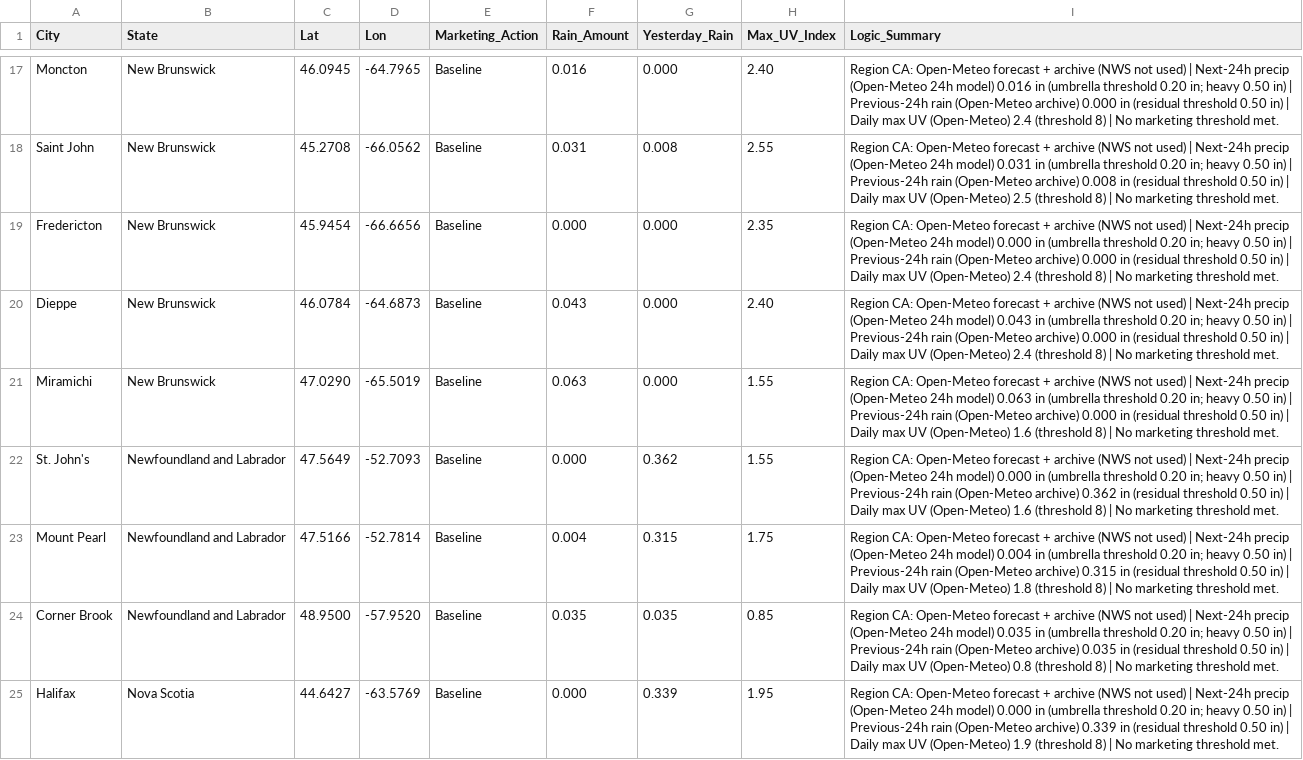
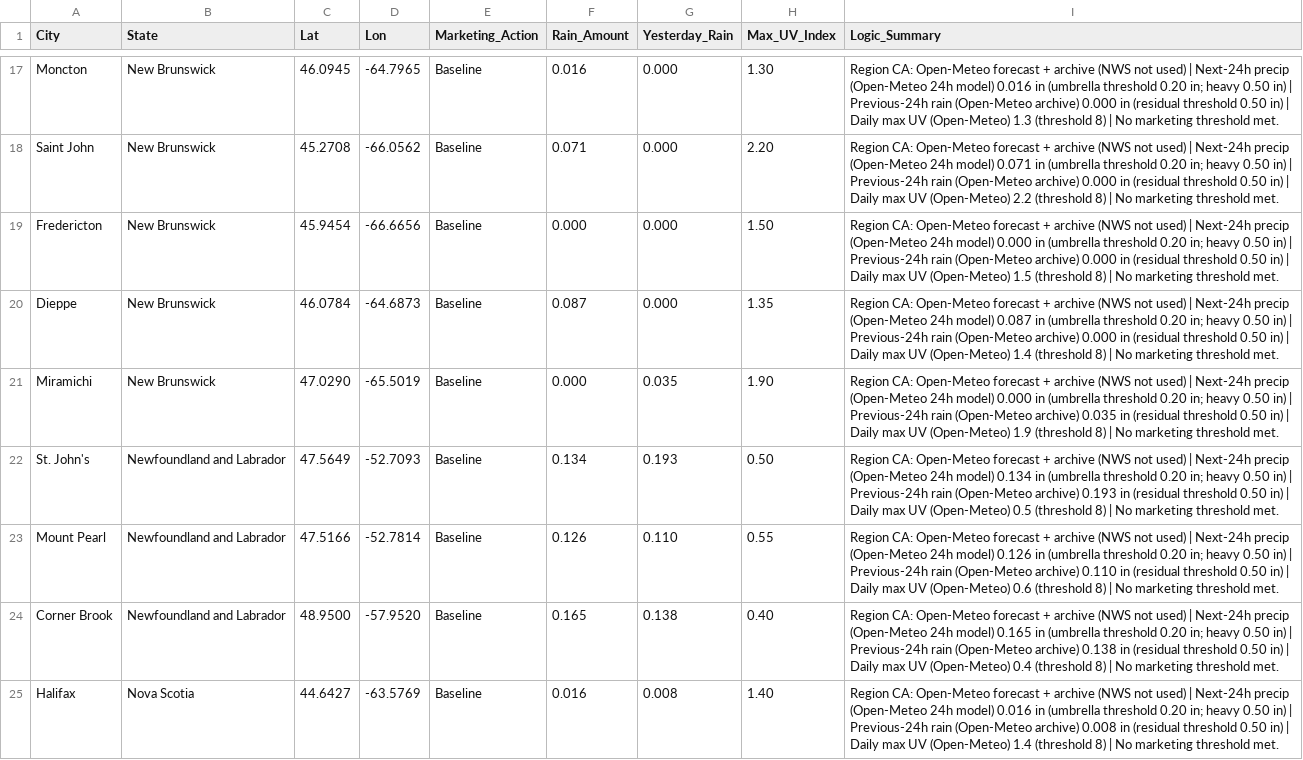
Before and after one commit to WeathermanInc/marketing-weather-engine, a CSV file: marketing_weather_report_can.csv, drawn as a sheet; only a part is shown, gaps mark what is left out; the diff covers the shown part only; the diff names each change by its address in the sheet, - before the commit and + after, or states it on an @@ line.

```diff
--- a/marketing_weather_report_can.csv
+++ b/marketing_weather_report_can.csv
-H17 (Max_UV_Index): 2.40
+H17 (Max_UV_Index): 1.30
-I17 (Logic_Summary): …UV (Open-Meteo) 2.4 (threshold 8)…
+I17 (Logic_Summary): …UV (Open-Meteo) 1.3 (threshold 8)…
-F18 (Rain_Amount): 0.031
+F18 (Rain_Amount): 0.071
-G18 (Yesterday_Rain): 0.008
+G18 (Yesterday_Rain): 0.000
-H18 (Max_UV_Index): 2.55
+H18 (Max_UV_Index): 2.20
-I18 (Logic_Summary): …24h model) 0.031 in (umbrella threshold 0.20 in; heavy 0.50 in) | Previous-24h rain (Open-Meteo archive) 0.008 in (residual threshold 0.50 in) | Daily max UV (Open-Meteo) 2.5 (threshold 8)…
+I18 (Logic_Summary): …24h model) 0.071 in (umbrella threshold 0.20 in; heavy 0.50 in) | Previous-24h rain (Open-Meteo archive) 0.000 in (residual threshold 0.50 in) | Daily max UV (Open-Meteo) 2.2 (threshold 8)…
-H19 (Max_UV_Index): 2.35
+H19 (Max_UV_Index): 1.50
-I19 (Logic_Summary): …UV (Open-Meteo) 2.4 (threshold 8)…
+I19 (Logic_Summary): …UV (Open-Meteo) 1.5 (threshold 8)…
-F20 (Rain_Amount): 0.043
+F20 (Rain_Amount): 0.087
-H20 (Max_UV_Index): 2.40
+H20 (Max_UV_Index): 1.35
-I20 (Logic_Summary): …24h model) 0.043 in (umbrella threshold 0.20 in; heavy 0.50 in) | Previous-24h rain (Open-Meteo archive) 0.000 in (residual threshold 0.50 in) | Daily max UV (Open-Meteo) 2.4 (threshold 8)…
+I20 (Logic_Summary): …24h model) 0.087 in (umbrella threshold 0.20 in; heavy 0.50 in) | Previous-24h rain (Open-Meteo archive) 0.000 in (residual threshold 0.50 in) | Daily max UV (Open-Meteo) 1.4 (threshold 8)…
-F21 (Rain_Amount): 0.063
+F21 (Rain_Amount): 0.000
-G21 (Yesterday_Rain): 0.000
+G21 (Yesterday_Rain): 0.035
-H21 (Max_UV_Index): 1.55
+H21 (Max_UV_Index): 1.90
-I21 (Logic_Summary): …24h model) 0.063 in (umbrella threshold 0.20 in; heavy 0.50 in) | Previous-24h rain (Open-Meteo archive) 0.000 in (residual threshold 0.50 in) | Daily max UV (Open-Meteo) 1.6 (threshold 8)…
+I21 (Logic_Summary): …24h model) 0.000 in (umbrella threshold 0.20 in; heavy 0.50 in) | Previous-24h rain (Open-Meteo archive) 0.035 in (residual threshold 0.50 in) | Daily max UV (Open-Meteo) 1.9 (threshold 8)…
-F22 (Rain_Amount): 0.000
+F22 (Rain_Amount): 0.134
-G22 (Yesterday_Rain): 0.362
+G22 (Yesterday_Rain): 0.193
-H22 (Max_UV_Index): 1.55
+H22 (Max_UV_Index): 0.50
-I22 (Logic_Summary): …24h model) 0.000 in (umbrella threshold 0.20 in; heavy 0.50 in) | Previous-24h rain (Open-Meteo archive) 0.362 in (residual threshold 0.50 in) | Daily max UV (Open-Meteo) 1.6 (threshold 8)…
+I22 (Logic_Summary): …24h model) 0.134 in (umbrella threshold 0.20 in; heavy 0.50 in) | Previous-24h rain (Open-Meteo archive) 0.193 in (residual threshold 0.50 in) | Daily max UV (Open-Meteo) 0.5 (threshold 8)…
-F23 (Rain_Amount): 0.004
+F23 (Rain_Amount): 0.126
-G23 (Yesterday_Rain): 0.315
+G23 (Yesterday_Rain): 0.110
-H23 (Max_UV_Index): 1.75
+H23 (Max_UV_Index): 0.55
-I23 (Logic_Summary): …24h model) 0.004 in (umbrella threshold 0.20 in; heavy 0.50 in) | Previous-24h rain (Open-Meteo archive) 0.315 in (residual threshold 0.50 in) | Daily max UV (Open-Meteo) 1.8 (threshold 8)…
+I23 (Logic_Summary): …24h model) 0.126 in (umbrella threshold 0.20 in; heavy 0.50 in) | Previous-24h rain (Open-Meteo archive) 0.110 in (residual threshold 0.50 in) | Daily max UV (Open-Meteo) 0.6 (threshold 8)…
-F24 (Rain_Amount): 0.035
+F24 (Rain_Amount): 0.165
-G24 (Yesterday_Rain): 0.035
+G24 (Yesterday_Rain): 0.138
-H24 (Max_UV_Index): 0.85
+H24 (Max_UV_Index): 0.40
-I24 (Logic_Summary): …24h model) 0.035 in (umbrella threshold 0.20 in; heavy 0.50 in) | Previous-24h rain (Open-Meteo archive) 0.035 in (residual threshold 0.50 in) | Daily max UV (Open-Meteo) 0.8 (threshold 8)…
+I24 (Logic_Summary): …24h model) 0.165 in (umbrella threshold 0.20 in; heavy 0.50 in) | Previous-24h rain (Open-Meteo archive) 0.138 in (residual threshold 0.50 in) | Daily max UV (Open-Meteo) 0.4 (threshold 8)…
-F25 (Rain_Amount): 0.000
+F25 (Rain_Amount): 0.016
-G25 (Yesterday_Rain): 0.339
+G25 (Yesterday_Rain): 0.008
-H25 (Max_UV_Index): 1.95
+H25 (Max_UV_Index): 1.40
-I25 (Logic_Summary): …24h model) 0.000 in (umbrella threshold 0.20 in; heavy 0.50 in) | Previous-24h rain (Open-Meteo archive) 0.339 in (residual threshold 0.50 in) | Daily max UV (Open-Meteo) 1.9 (threshold 8)…
+I25 (Logic_Summary): …24h model) 0.016 in (umbrella threshold 0.20 in; heavy 0.50 in) | Previous-24h rain (Open-Meteo archive) 0.008 in (residual threshold 0.50 in) | Daily max UV (Open-Meteo) 1.4 (threshold 8)…
```
Also changed, not shown: 167 edited cells elsewhere in this file, marketing_weather_report_uk.csv, marketing_weather_report_us.csv.
